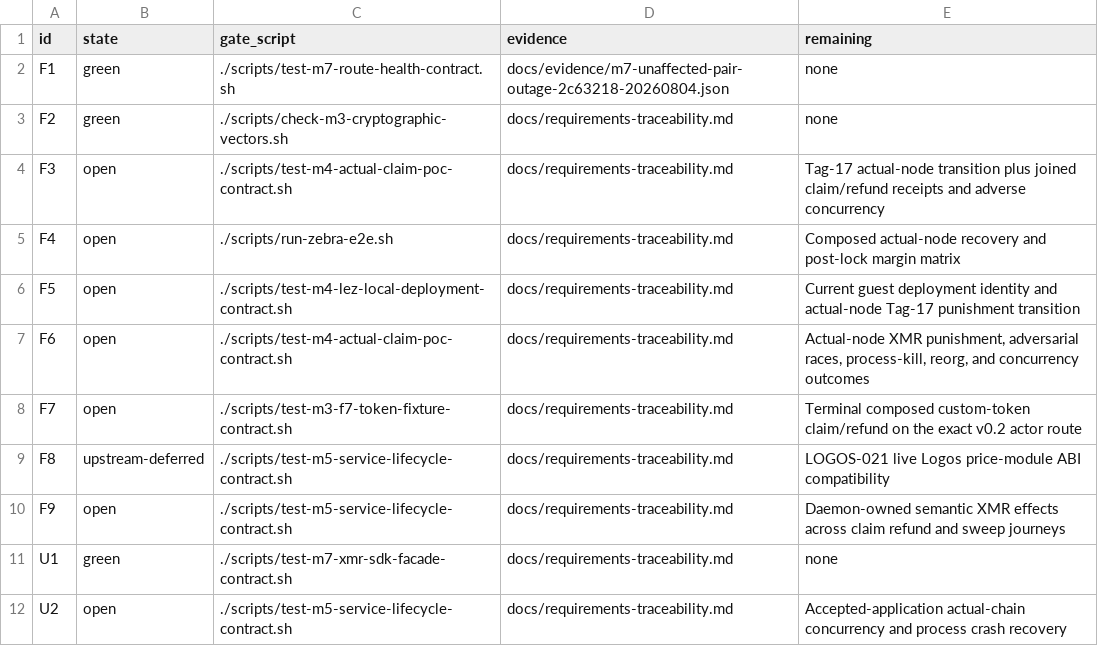
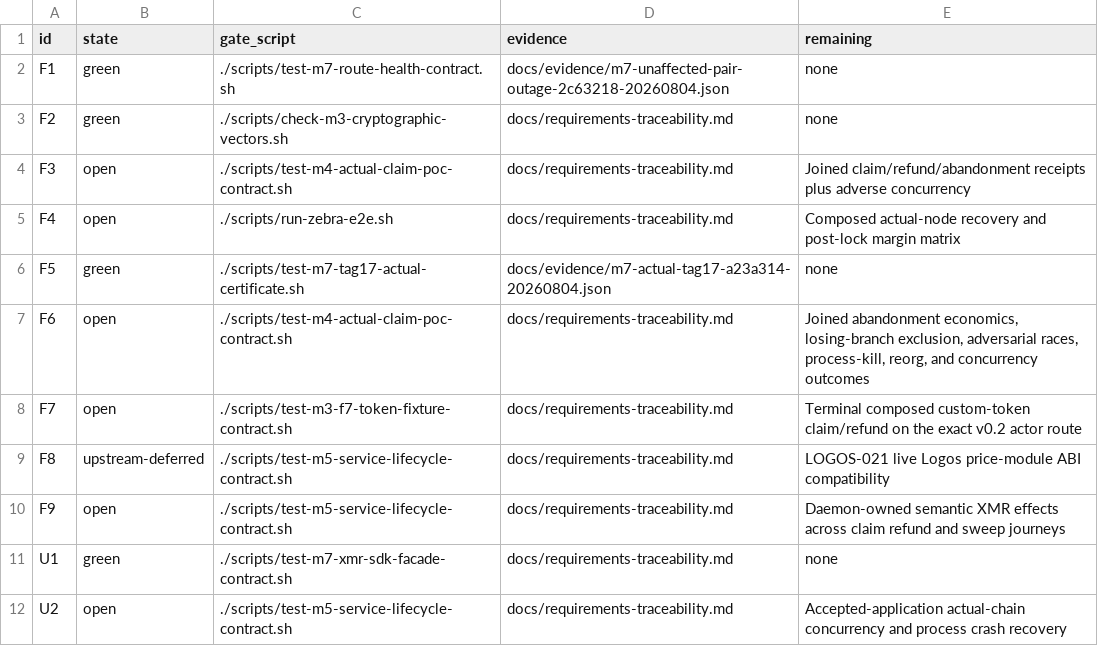
Before and after one commit to gateway-fm/lez-atomic-swaps, a TSV file: docs/milestone-7/hard-requirements.tsv, drawn as a sheet; only a part is shown.

Commit message:
docs(m7): close local F5 inventory

```diff
--- a/docs/milestone-7/hard-requirements.tsv
+++ b/docs/milestone-7/hard-requirements.tsv
@@ -3,6 +3,6 @@ F1	green	./scripts/test-m7-route-health-contract.sh	docs/evidence/m7-unaffected-
 F2	green	./scripts/check-m3-cryptographic-vectors.sh	docs/requirements-traceability.md	none
-F3	open	./scripts/test-m4-actual-claim-poc-contract.sh	docs/requirements-traceability.md	Tag-17 actual-node transition plus joined claim/refund receipts and adverse concurrency
+F3	open	./scripts/test-m4-actual-claim-poc-contract.sh	docs/requirements-traceability.md	Joined claim/refund/abandonment receipts plus adverse concurrency
 F4	open	./scripts/run-zebra-e2e.sh	docs/requirements-traceability.md	Composed actual-node recovery and post-lock margin matrix
-F5	open	./scripts/test-m4-lez-local-deployment-contract.sh	docs/requirements-traceability.md	Current guest deployment identity and actual-node Tag-17 punishment transition
-F6	open	./scripts/test-m4-actual-claim-poc-contract.sh	docs/requirements-traceability.md	Actual-node XMR punishment, adversarial races, process-kill, reorg, and concurrency outcomes
+F5	green	./scripts/test-m7-tag17-actual-certificate.sh	docs/evidence/m7-actual-tag17-a23a314-20260804.json	none
+F6	open	./scripts/test-m4-actual-claim-poc-contract.sh	docs/requirements-traceability.md	Joined abandonment economics, losing-branch exclusion, adversarial races, process-kill, reorg, and concurrency outcomes
 F7	open	./scripts/test-m3-f7-token-fixture-contract.sh	docs/requirements-traceability.md	Terminal composed custom-token claim/refund on the exact v0.2 actor route
```
Also changed, not shown: 1 other file.
